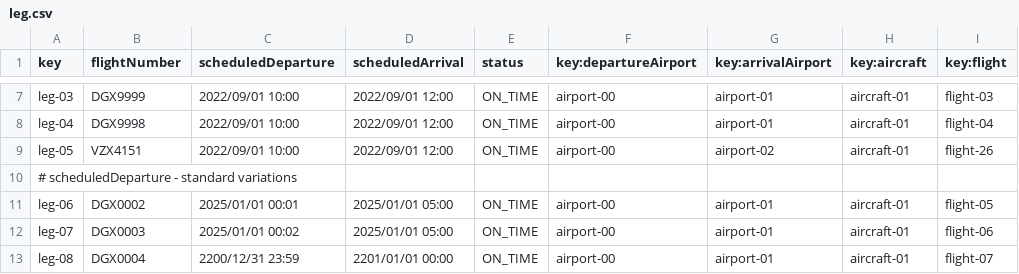
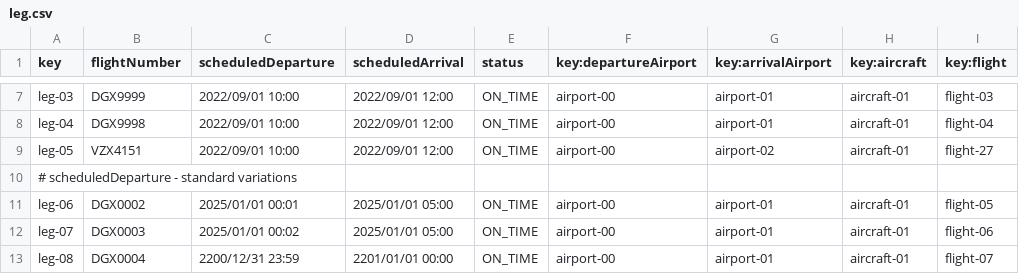
Before and after one commit to C1-036/Acme-ANS-D04, a CSV file: src/main/resources/WEB-INF/data/sample/leg.csv, drawn as a sheet; only a part is shown, gaps mark what is left out.

```diff
--- a/src/main/resources/WEB-INF/data/sample/leg.csv
+++ b/src/main/resources/WEB-INF/data/sample/leg.csv
@@ -8,3 +8,3 @@ leg-03,DGX9999,2022/09/01 10:00,2022/09/01 12:00,ON_TIME,airport-00,airport-01,a
 leg-04,DGX9998,2022/09/01 10:00,2022/09/01 12:00,ON_TIME,airport-00,airport-01,aircraft-01,flight-04
-leg-05,VZX4151,2022/09/01 10:00,2022/09/01 12:00,ON_TIME,airport-00,airport-02,aircraft-01,flight-26
+leg-05,VZX4151,2022/09/01 10:00,2022/09/01 12:00,ON_TIME,airport-00,airport-02,aircraft-01,flight-27
 # scheduledDeparture - standard variations
```
Also changed, not shown: src/main/resources/WEB-INF/data/sample/flight.csv, 7 other files.
